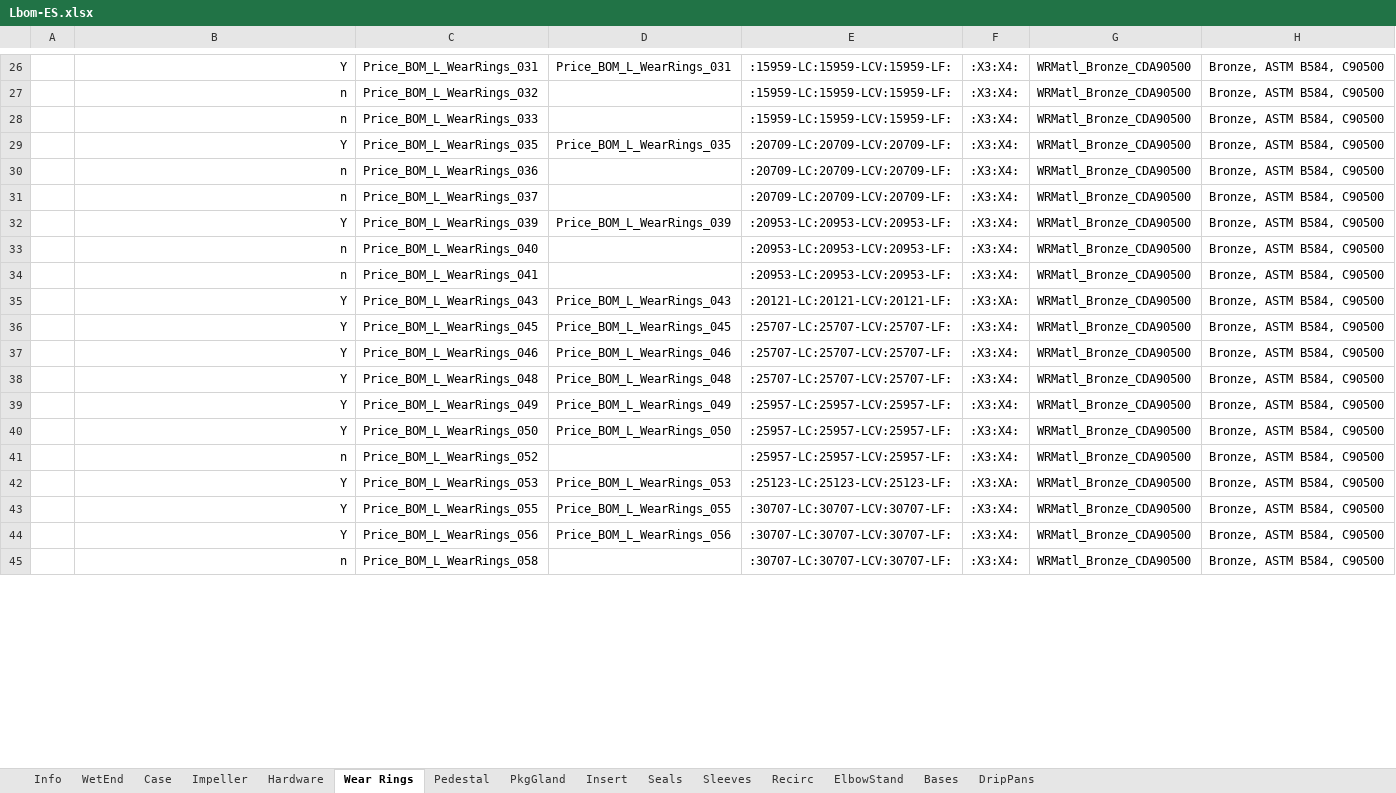
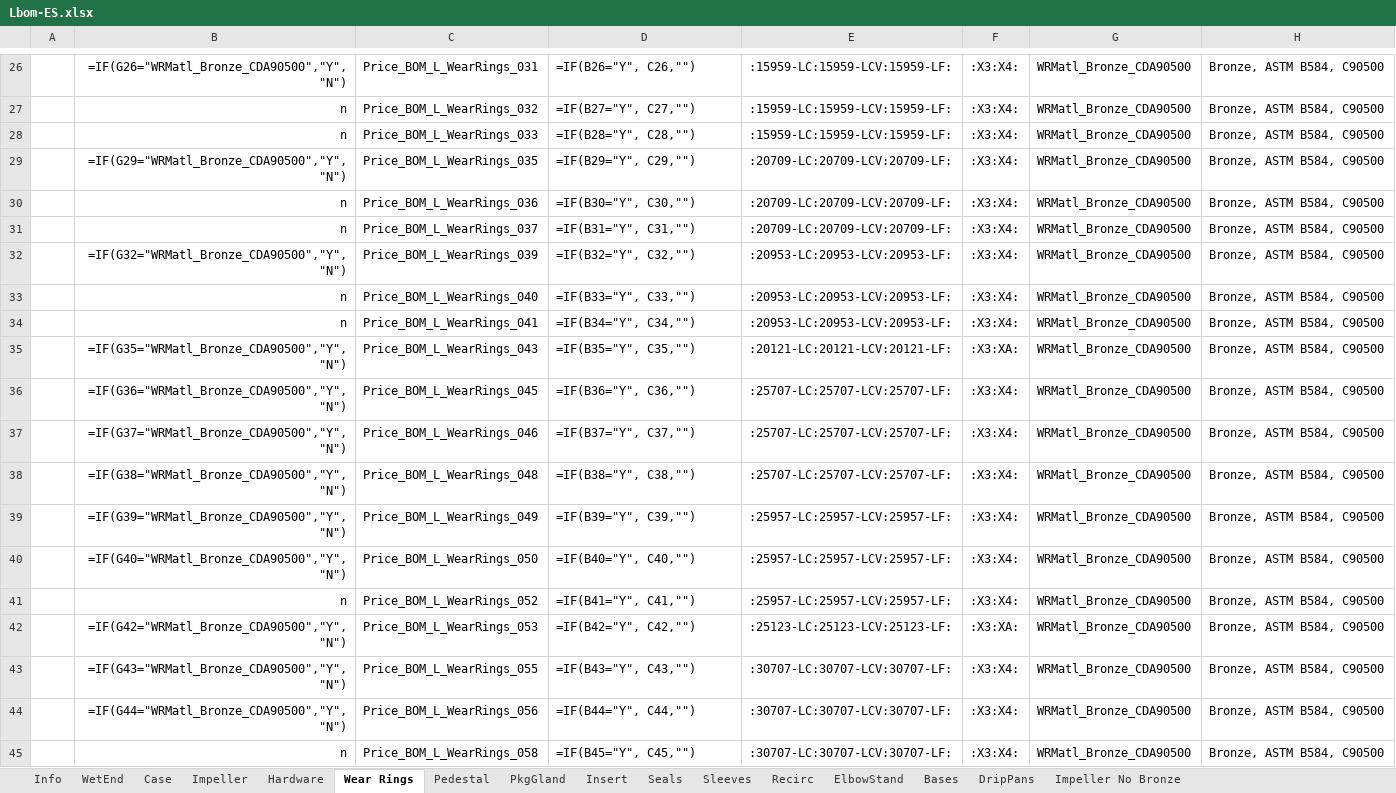
Before and after one commit to maogma/grundfos-express-tools, an Excel workbook: bronze impeller removal/input files/Lbom-ES.xlsx, sheet Wear Rings, drawn as a sheet; only a part is shown, gaps mark what is left out; values as stored, in another font and other column widths than the file's, no borders; formulas without a stored value are shown as written; the diff covers the shown part only; the diff names each change by its address in the sheet, - before the commit and + after, or states it on an @@ line.

```diff
--- a/bronze impeller removal/input files/Lbom-ES.xlsx (sheet Wear Rings)
+++ b/bronze impeller removal/input files/Lbom-ES.xlsx (sheet Wear Rings)
+sheet tab: Impeller No Bronze
-B26: Y
+B26: =IF(G26="WRMatl_Bronze_CDA90500","Y","N")
-D26: Price_BOM_L_WearRings_031
+D26: =IF(B26="Y", C26,"")
-D27: (empty)
+D27: =IF(B27="Y", C27,"")
-D28: (empty)
+D28: =IF(B28="Y", C28,"")
-B29: Y
+B29: =IF(G29="WRMatl_Bronze_CDA90500","Y","N")
-D29: Price_BOM_L_WearRings_035
+D29: =IF(B29="Y", C29,"")
-D30: (empty)
+D30: =IF(B30="Y", C30,"")
-D31: (empty)
+D31: =IF(B31="Y", C31,"")
-B32: Y
+B32: =IF(G32="WRMatl_Bronze_CDA90500","Y","N")
-D32: Price_BOM_L_WearRings_039
+D32: =IF(B32="Y", C32,"")
-D33: (empty)
+D33: =IF(B33="Y", C33,"")
-D34: (empty)
+D34: =IF(B34="Y", C34,"")
-B35: Y
+B35: =IF(G35="WRMatl_Bronze_CDA90500","Y","N")
-D35: Price_BOM_L_WearRings_043
+D35: =IF(B35="Y", C35,"")
-B36: Y
+B36: =IF(G36="WRMatl_Bronze_CDA90500","Y","N")
-D36: Price_BOM_L_WearRings_045
+D36: =IF(B36="Y", C36,"")
-B37: Y
+B37: =IF(G37="WRMatl_Bronze_CDA90500","Y","N")
-D37: Price_BOM_L_WearRings_046
+D37: =IF(B37="Y", C37,"")
-B38: Y
+B38: =IF(G38="WRMatl_Bronze_CDA90500","Y","N")
-D38: Price_BOM_L_WearRings_048
+D38: =IF(B38="Y", C38,"")
-B39: Y
+B39: =IF(G39="WRMatl_Bronze_CDA90500","Y","N")
-D39: Price_BOM_L_WearRings_049
+D39: =IF(B39="Y", C39,"")
-B40: Y
+B40: =IF(G40="WRMatl_Bronze_CDA90500","Y","N")
-D40: Price_BOM_L_WearRings_050
+D40: =IF(B40="Y", C40,"")
-D41: (empty)
+D41: =IF(B41="Y", C41,"")
-B42: Y
+B42: =IF(G42="WRMatl_Bronze_CDA90500","Y","N")
-D42: Price_BOM_L_WearRings_053
+D42: =IF(B42="Y", C42,"")
-B43: Y
+B43: =IF(G43="WRMatl_Bronze_CDA90500","Y","N")
-D43: Price_BOM_L_WearRings_055
+D43: =IF(B43="Y", C43,"")
-B44: Y
+B44: =IF(G44="WRMatl_Bronze_CDA90500","Y","N")
-D44: Price_BOM_L_WearRings_056
+D44: =IF(B44="Y", C44,"")
-D45: (empty)
+D45: =IF(B45="Y", C45,"")
```
Also changed, not shown: 3 added rows, 3 removed rows and 239 edited cells elsewhere in this sheet, sheet Impeller, sheet Case, sheet Pedestal, sheet Sleeves, sheet Hardware, sheet DripPans, 2 more sheets, bronze impeller removal/output files/Revised LCS-bom-ES.xlsx, bronze impeller removal/output files/Revised LFE_bom-ES.xlsx, 21 other files.
